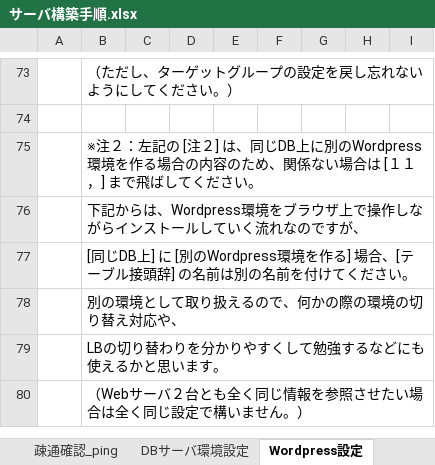
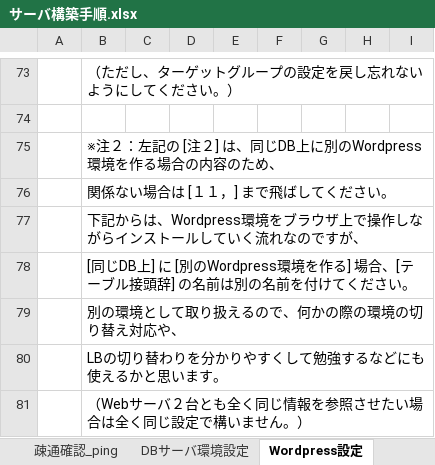
Before and after one commit to Komtn/infra_kenshu, an Excel workbook: サーバ構築手順.xlsx, sheet Wordpress設定, drawn as a sheet; only a part is shown, gaps mark what is left out; values as stored, in another font and other column widths than the file's, no borders; charts and pictures not drawn; the diff names each change by its address in the sheet, - before the commit and + after, or states it on an @@ line.

```diff
--- a/サーバ構築手順.xlsx (sheet Wordpress設定)
+++ b/サーバ構築手順.xlsx (sheet Wordpress設定)
-B75: …のため、関係ない場合は [１１，] まで飛ばしてください。
+B75: …のため、
+row 76:  | 関係ない場合は [１１，] まで飛ばしてください。
```
Also changed, not shown: sheet 表紙, sheet 追加_EC2環境の複製, charts or pictures, システム構成図.xlsx.
